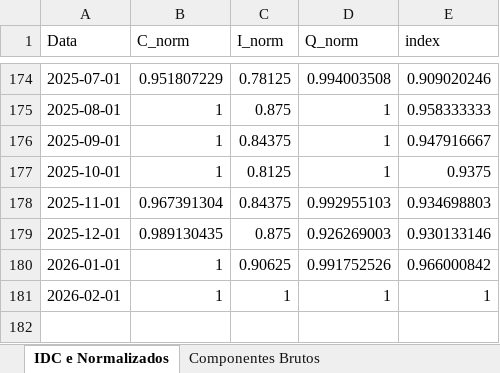
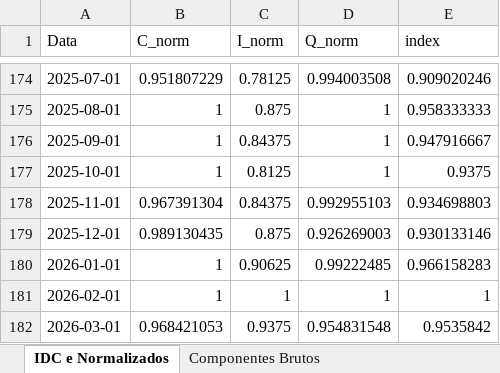
Before and after one commit to matheuscarrijo/IDC, an Excel workbook: data/processed/idc_data.xlsx, sheet IDC e Normalizados, drawn as a sheet; only a part is shown, gaps mark what is left out; values as stored, in another font and other column widths than the file's, no borders; the diff names each change by its address in the sheet, - before the commit and + after, or states it on an @@ line.

Commit message:
data: update IDC to 202605 BCB release
Update IDC data and report to the 202605 BCB release.

Includes the monthly raw release files, processed outputs, regenerated figures, the compiled report, and versioned monthly report pipeline/template rules so future updates preserve the agreed editorial and layout adjustments.

```diff
--- a/data/processed/idc_data.xlsx (sheet IDC e Normalizados)
+++ b/data/processed/idc_data.xlsx (sheet IDC e Normalizados)
-D180 (Q_norm): 0.991752526
+D180 (Q_norm): 0.99222485
-E180 (index): 0.966000842
+E180 (index): 0.966158283
+row 182: 2026-03-01 | 0.968421053 | 0.9375 | 0.954831548 | 0.9535842
```
Also changed, not shown: sheet Componentes Brutos, 21 other files.
